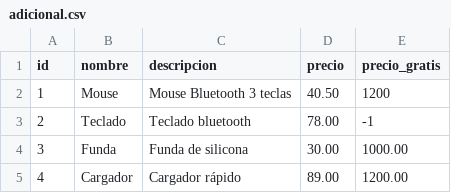
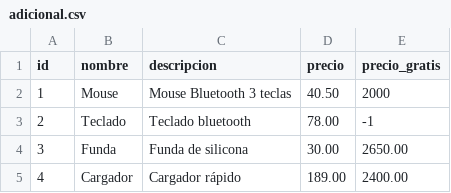
Before and after one commit to ferlosvillas/dispositivos2024, a CSV file: src/main/resources/config/liquibase/fake-data/adicional.csv, drawn as a sheet.

```diff
--- a/src/main/resources/config/liquibase/fake-data/adicional.csv
+++ b/src/main/resources/config/liquibase/fake-data/adicional.csv
@@ -1,5 +1,5 @@
 id;nombre;descripcion;precio;precio_gratis
-1;Mouse;Mouse Bluetooth 3 teclas;40.50;1200
+1;Mouse;Mouse Bluetooth 3 teclas;40.50;2000
 2;Teclado;Teclado bluetooth;78.00;-1
-3;Funda;Funda de silicona;30.00;1000.00
-4;Cargador;Cargador rápido;89.00;1200.00
+3;Funda;Funda de silicona;30.00;2650.00
+4;Cargador;Cargador rápido;189.00;2400.00
```
Also changed, not shown: src/main/resources/config/liquibase/fake-data/opcion.csv, 11 other files.
